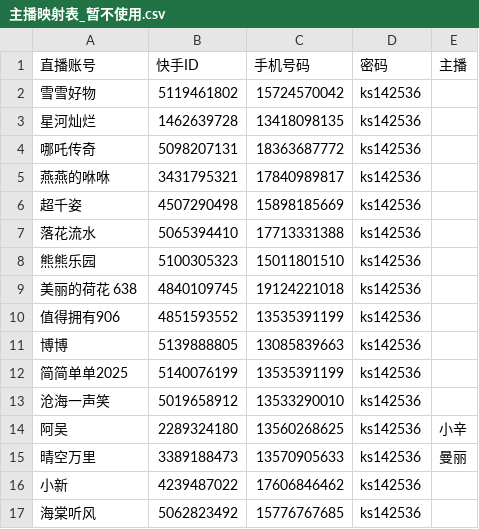
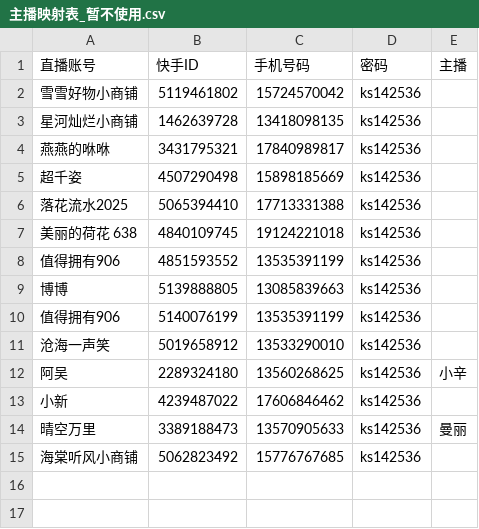
Before and after one commit to abc287228558-dot/EditFeiShuDoc, a CSV file: 主播映射表_暂不使用.csv, drawn as a sheet.

```diff
--- a/主播映射表_暂不使用.csv
+++ b/主播映射表_暂不使用.csv
@@ -1,9 +1,7 @@
 直播账号,快手ID,手机号码,密码,主播
-雪雪好物,5119461802,15724570042,ks142536,
-星河灿烂,1462639728,13418098135,ks142536,
-哪吒传奇,5098207131,18363687772,ks142536,
+雪雪好物小商铺,5119461802,15724570042,ks142536,
+星河灿烂小商铺,1462639728,13418098135,ks142536,
 燕燕的咻咻,3431795321,17840989817,ks142536,
 超千姿,4507290498,15898185669,ks142536,
-落花流水,5065394410,17713331388,ks142536,
-熊熊乐园,5100305323,15011801510,ks142536,
+落花流水2025,5065394410,17713331388,ks142536,
 美丽的荷花 638,4840109745,19124221018,ks142536,
@@ -11,7 +9,7 @@
 博博,5139888805,13085839663,ks142536,
-简简单单2025,5140076199,13535391199,ks142536,
+值得拥有906,5140076199,13535391199,ks142536,
 沧海一声笑,5019658912,13533290010,ks142536,
 阿吴,2289324180,13560268625,ks142536,小辛
+小新,4239487022,17606846462,ks142536,
 晴空万里,3389188473,13570905633,ks142536,曼丽
-小新,4239487022,17606846462,ks142536,
-海棠听风,5062823492,15776767685,ks142536,
+海棠听风小商铺,5062823492,15776767685,ks142536,
```
Also changed, not shown: 主播映射表.csv, 47 other files.
